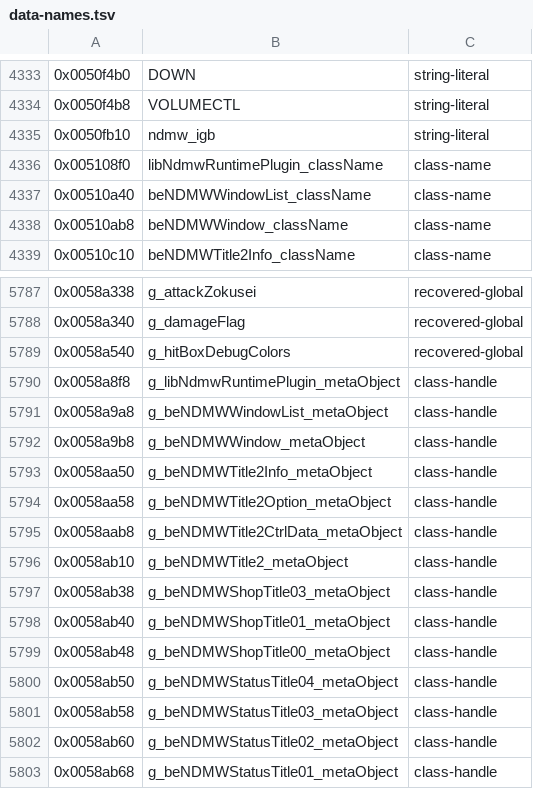
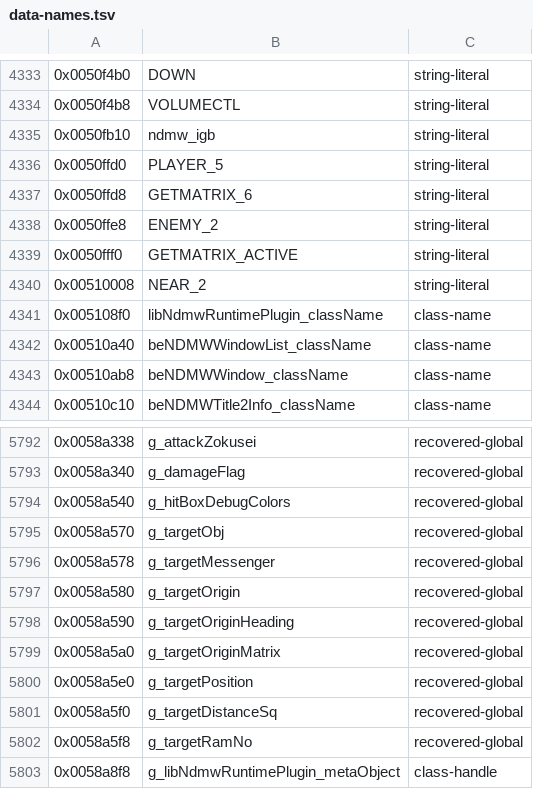
Before and after one commit to crashbashash/DW4_Decomp, a TSV file: config/SLUS-20836/data-names.tsv, drawn as a sheet; only a part is shown, gaps mark what is left out; the shorter side is filled out with more unchanged rows; the diff names each change by its address in the sheet, - before the commit and + after, or states it on an @@ line.

```diff
--- a/config/SLUS-20836/data-names.tsv
+++ b/config/SLUS-20836/data-names.tsv
+row 4336: 0x0050ffd0 | PLAYER_5 | string-literal
+row 4337: 0x0050ffd8 | GETMATRIX_6 | string-literal
+row 4338: 0x0050ffe8 | ENEMY_2 | string-literal
+row 4339: 0x0050fff0 | GETMATRIX_ACTIVE | string-literal
+row 4340: 0x00510008 | NEAR_2 | string-literal
+row 5795: 0x0058a570 | g_targetObj | recovered-global
+row 5796: 0x0058a578 | g_targetMessenger | recovered-global
+row 5797: 0x0058a580 | g_targetOrigin | recovered-global
+row 5798: 0x0058a590 | g_targetOriginHeading | recovered-global
+row 5799: 0x0058a5a0 | g_targetOriginMatrix | recovered-global
+row 5800: 0x0058a5e0 | g_targetPosition | recovered-global
+row 5801: 0x0058a5f0 | g_targetDistanceSq | recovered-global
+row 5802: 0x0058a5f8 | g_targetRamNo | recovered-global
```
Also changed, not shown: 9 other files.
